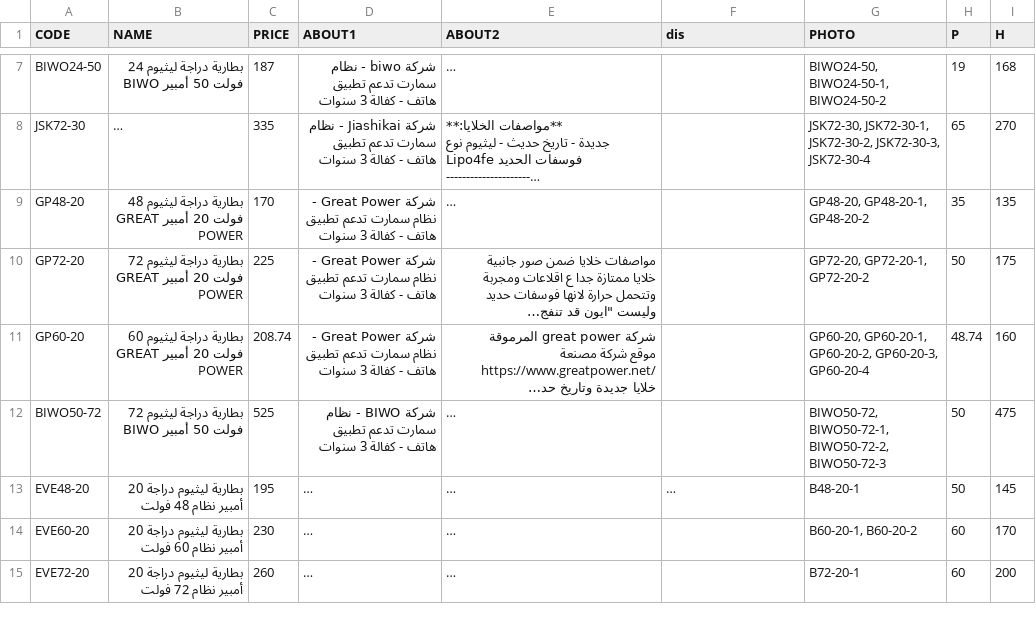
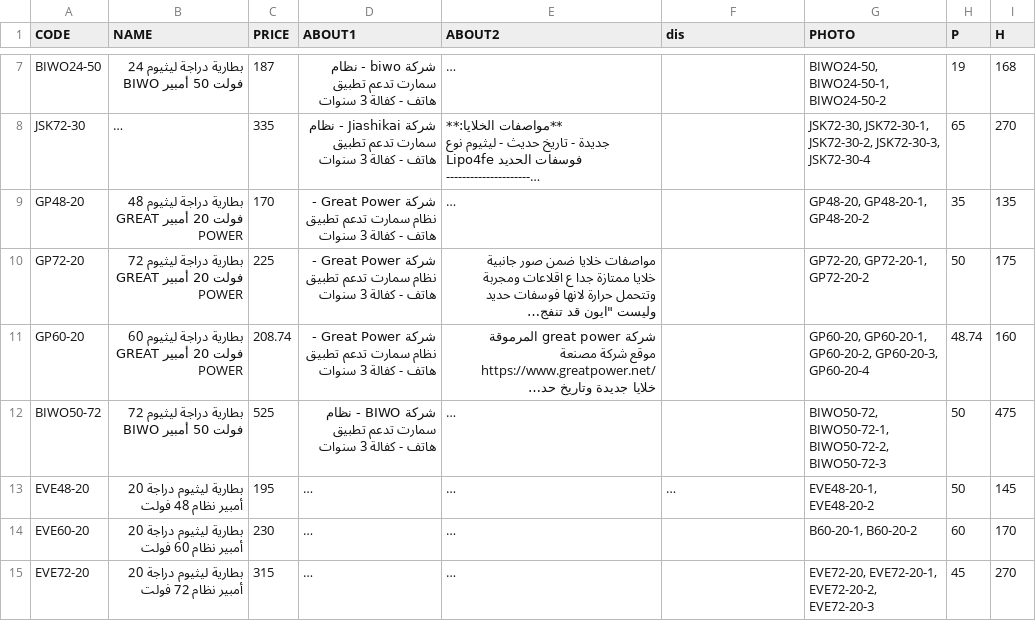
Before and after one commit to website888sy/HJY, a CSV file: data-csv/e-bike-battery.csv, drawn as a sheet; only a part is shown, gaps mark what is left out; long unchanged cells end in …; the diff names each change by its address in the sheet, - before the commit and + after, or states it on an @@ line.

Commit message:
تحديث: e-bike-battery.csv

```diff
--- a/data-csv/e-bike-battery.csv
+++ b/data-csv/e-bike-battery.csv
-G13 (PHOTO): B48-20-1
+G13 (PHOTO): EVE48-20-1, EVE48-20-2
-C15 (PRICE): 260
+C15 (PRICE): 315
-G15 (PHOTO): B72-20-1
+G15 (PHOTO): EVE72-20, EVE72-20-1, EVE72-20-2, EVE72-20-3
-H15 (P): 60
+H15 (P): 45
-I15 (H): 200
+I15 (H): 270
```
